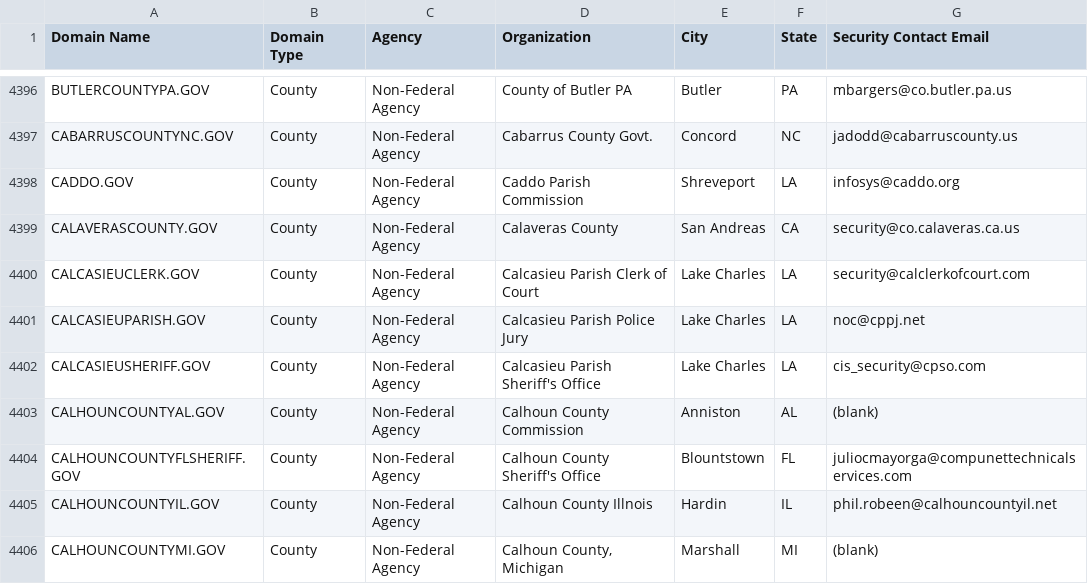
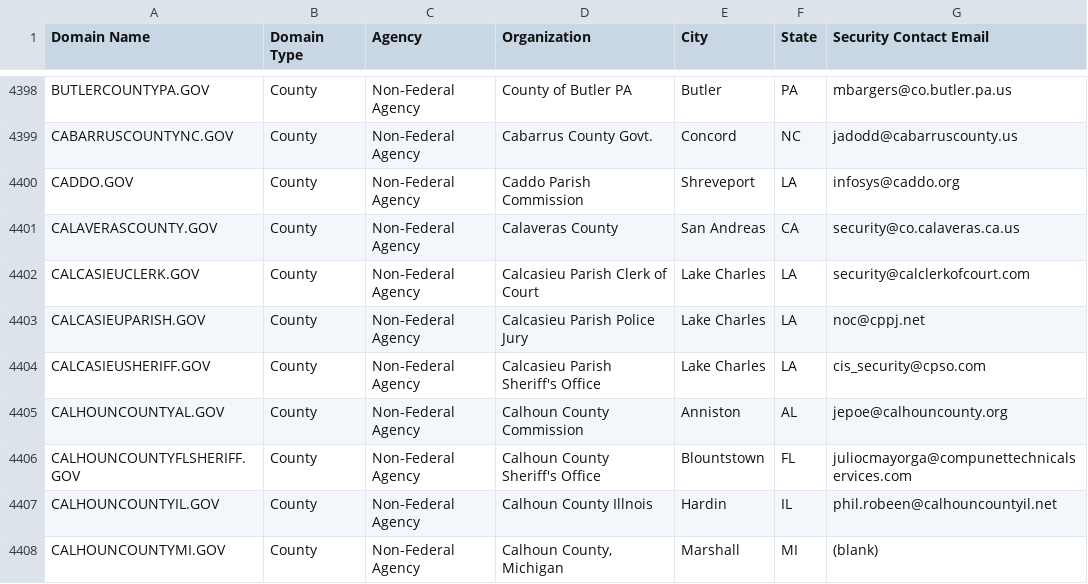
Before and after one commit to climber-girl/dotgov-data, a CSV file: current-full.csv, drawn as a sheet; only a part is shown, gaps mark what is left out; the diff covers the shown part only.

```diff
--- a/current-full.csv
+++ b/current-full.csv
@@ -4402,3 +4404,3 @@ CALCASIEUPARISH.GOV,County,Non-Federal Agency,Calcasieu Parish Police Jury,Lake
 CALCASIEUSHERIFF.GOV,County,Non-Federal Agency,Calcasieu Parish Sheriff's Office,Lake Charles,LA,cis_security@cpso.com
-CALHOUNCOUNTYAL.GOV,County,Non-Federal Agency,Calhoun County Commission,Anniston,AL,(blank)
+CALHOUNCOUNTYAL.GOV,County,Non-Federal Agency,Calhoun County Commission,Anniston,AL,jepoe@calhouncounty.org
 CALHOUNCOUNTYFLSHERIFF.GOV,County,Non-Federal Agency,Calhoun County Sheriff's Office,Blountstown,FL,juliocmayorga@compunettechnicalservices.com
```
Also changed, not shown: 2 added rows and 3 edited cells elsewhere in this file.
